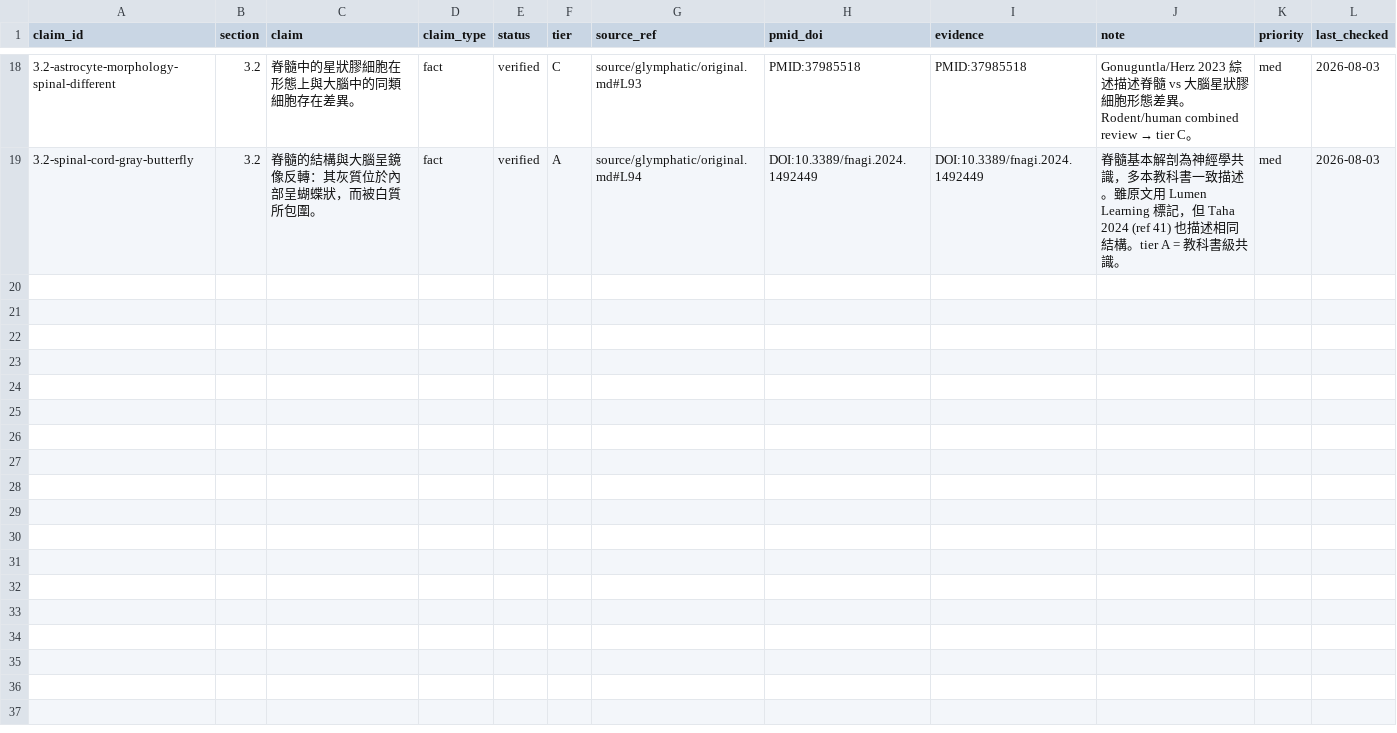
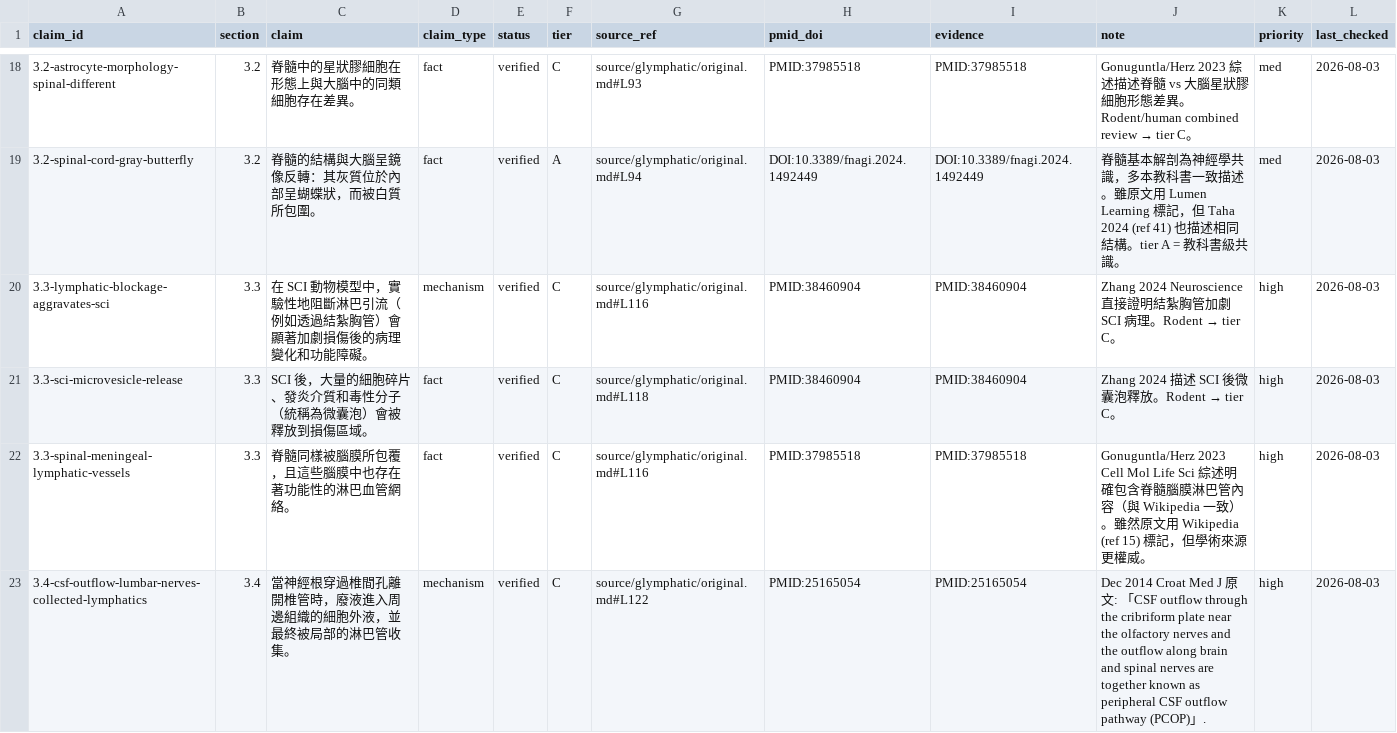
Before and after one commit to fujixm5/glymphatic, a CSV file: ledger/claims.csv, drawn as a sheet; only a part is shown, gaps mark what is left out; the diff covers the shown part only.

Commit message:
Extraction + Backfill Batch 3: 13 claims from §3.3-3.4 + §4.1 (ALS/neurodegeneration)
Extraction Batch 3:
- 3 claims §3.3 (spinal meningeal lymphatics)
- 4 claims §3.4 (CSF outflow via nerve roots, SIH)
- 6 claims §4.1 (AD/PD/ALS pathology)

Backfill Batch 3: 11 verified / 2 partial / 0 unverified
- 1 tier A: CSF-venous fistulas SIH (Kranz 2021 AJR)
- 4 tier B: DTI-ALPS (Baek 2025), AD/PD (Wang DJ 2023), postmortem AQP4 (Zeppenfeld 2017)
- 8 tier C: rodent experiments

Cumulative: 31 claims, 25 verified (81%), 5 partial, 1 unverified (95% wake CSF still unresolved)
§4.1 ALS chapter is the best-performing batch — all sources precise, multiple tier B human evidence

Updated: ledger/claims.csv (13 new claims), reports/extraction/batch-3, reports/backfill/batch-3, STATUS.md

```diff
--- a/ledger/claims.csv
+++ b/ledger/claims.csv
@@ -19 +19,5 @@ claim_id,section,claim,claim_type,status,tier,source_ref,pmid_doi,evidence,note,
 3.2-spinal-cord-gray-butterfly,3.2,脊髓的結構與大腦呈鏡像反轉：其灰質位於內部呈蝴蝶狀，而被白質所包圍。,fact,verified,A,source/glymphatic/original.md#L94,DOI:10.3389/fnagi.2024.1492449,DOI:10.3389/fnagi.2024.1492449,脊髓基本解剖為神經學共識，多本教科書一致描述。雖原文用 Lumen Learning 標記，但 Taha 2024 (ref 41) 也描述相同結構。tier A = 教科書級共識。,med,2026-08-03
+3.3-lymphatic-blockage-aggravates-sci,3.3,在 SCI 動物模型中，實驗性地阻斷淋巴引流（例如透過結紮胸管）會顯著加劇損傷後的病理變化和功能障礙。,mechanism,verified,C,source/glymphatic/original.md#L116,PMID:38460904,PMID:38460904,Zhang 2024 Neuroscience 直接證明結紮胸管加劇 SCI 病理。Rodent → tier C。,high,2026-08-03
+3.3-sci-microvesicle-release,3.3,SCI 後，大量的細胞碎片、發炎介質和毒性分子（統稱為微囊泡）會被釋放到損傷區域。,fact,verified,C,source/glymphatic/original.md#L118,PMID:38460904,PMID:38460904,Zhang 2024 描述 SCI 後微囊泡釋放。Rodent → tier C。,high,2026-08-03
+3.3-spinal-meningeal-lymphatic-vessels,3.3,脊髓同樣被腦膜所包覆，且這些腦膜中也存在著功能性的淋巴血管網絡。,fact,verified,C,source/glymphatic/original.md#L116,PMID:37985518,PMID:37985518,Gonuguntla/Herz 2023 Cell Mol Life Sci 綜述明確包含脊髓腦膜淋巴管內容（與 Wikipedia 一致）。雖然原文用 Wikipedia (ref 15) 標記，但學術來源更權威。,high,2026-08-03
+3.4-csf-outflow-lumbar-nerves-collected-lymphatics,3.4,當神經根穿過椎間孔離開椎管時，廢液進入周邊組織的細胞外液，並最終被局部的淋巴管收集。,mechanism,verified,C,source/glymphatic/original.md#L122,PMID:25165054,PMID:25165054,Dec 2014 Croat Med J 原文: 「CSF outflow through the cribriform plate near the olfactory nerves and the outflow along brain and spinal nerves are together known as peripheral CSF outflow pathway (PCOP)」.,high,2026-08-03
```
Also changed, not shown: 9 added rows elsewhere in this file, 3 other files.
